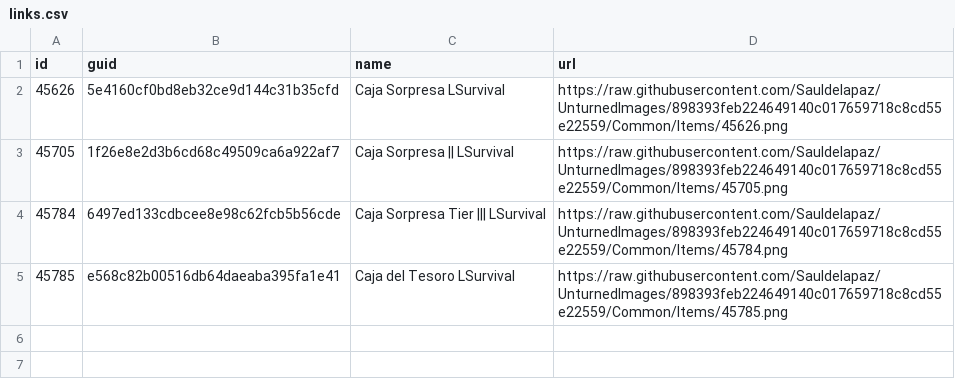
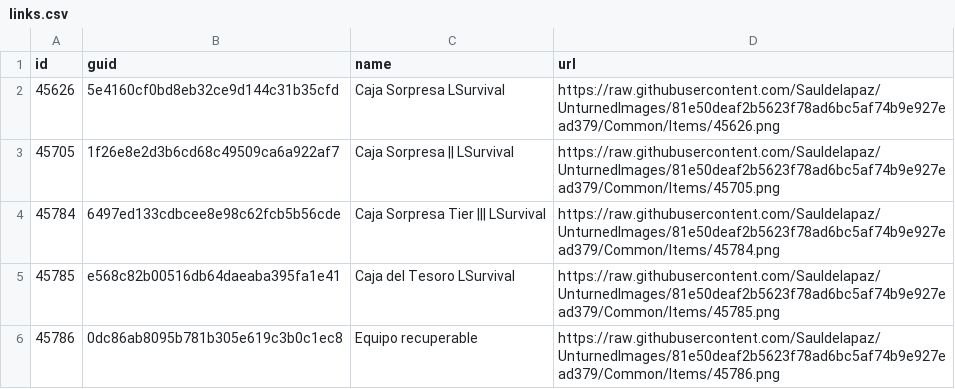
Before and after one commit to Sauldelapaz/UnturnedImages, a CSV file: Common/links.csv, drawn as a sheet.

```diff
--- a/Common/links.csv
+++ b/Common/links.csv
@@ -1,5 +1,6 @@
 id,guid,name,url
-"45626","5e4160cf0bd8eb32ce9d144c31b35cfd","Caja Sorpresa LSurvival","https://raw.githubusercontent.com/Sauldelapaz/UnturnedImages/898393feb224649140c017659718c8cd55e22559/Common/Items/45626.png"
-"45705","1f26e8e2d3b6cd68c49509ca6a922af7","Caja Sorpresa || LSurvival","https://raw.githubusercontent.com/Sauldelapaz/UnturnedImages/898393feb224649140c017659718c8cd55e22559/Common/Items/45705.png"
-"45784","6497ed133cdbcee8e98c62fcb5b56cde","Caja Sorpresa Tier ||| LSurvival","https://raw.githubusercontent.com/Sauldelapaz/UnturnedImages/898393feb224649140c017659718c8cd55e22559/Common/Items/45784.png"
-"45785","e568c82b00516db64daeaba395fa1e41","Caja del Tesoro LSurvival","https://raw.githubusercontent.com/Sauldelapaz/UnturnedImages/898393feb224649140c017659718c8cd55e22559/Common/Items/45785.png"
+"45626","5e4160cf0bd8eb32ce9d144c31b35cfd","Caja Sorpresa LSurvival","https://raw.githubusercontent.com/Sauldelapaz/UnturnedImages/81e50deaf2b5623f78ad6bc5af74b9e927ead379/Common/Items/45626.png"
+"45705","1f26e8e2d3b6cd68c49509ca6a922af7","Caja Sorpresa || LSurvival","https://raw.githubusercontent.com/Sauldelapaz/UnturnedImages/81e50deaf2b5623f78ad6bc5af74b9e927ead379/Common/Items/45705.png"
+"45784","6497ed133cdbcee8e98c62fcb5b56cde","Caja Sorpresa Tier ||| LSurvival","https://raw.githubusercontent.com/Sauldelapaz/UnturnedImages/81e50deaf2b5623f78ad6bc5af74b9e927ead379/Common/Items/45784.png"
+"45785","e568c82b00516db64daeaba395fa1e41","Caja del Tesoro LSurvival","https://raw.githubusercontent.com/Sauldelapaz/UnturnedImages/81e50deaf2b5623f78ad6bc5af74b9e927ead379/Common/Items/45785.png"
+"45786","0dc86ab8095b781b305e619c3b0c1ec8","Equipo recuperable","https://raw.githubusercontent.com/Sauldelapaz/UnturnedImages/81e50deaf2b5623f78ad6bc5af74b9e927ead379/Common/Items/45786.png"
```
Also changed, not shown: 2 other files.
